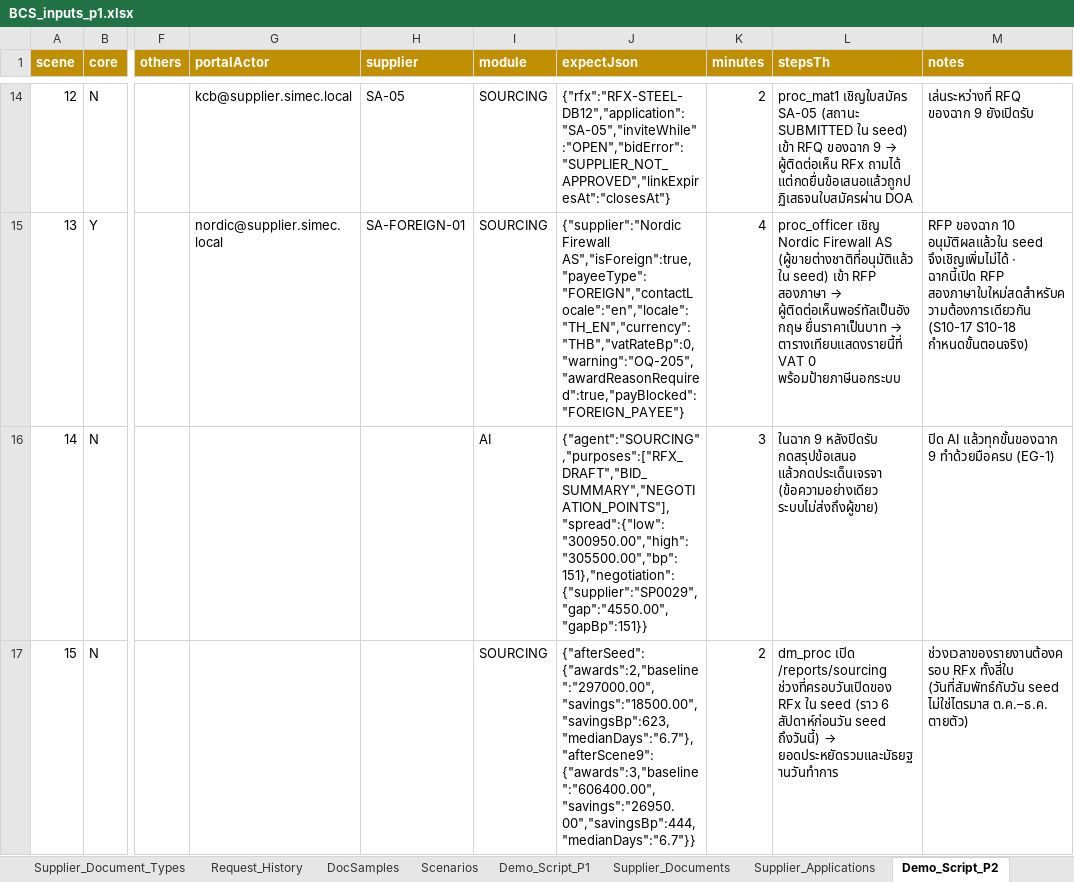
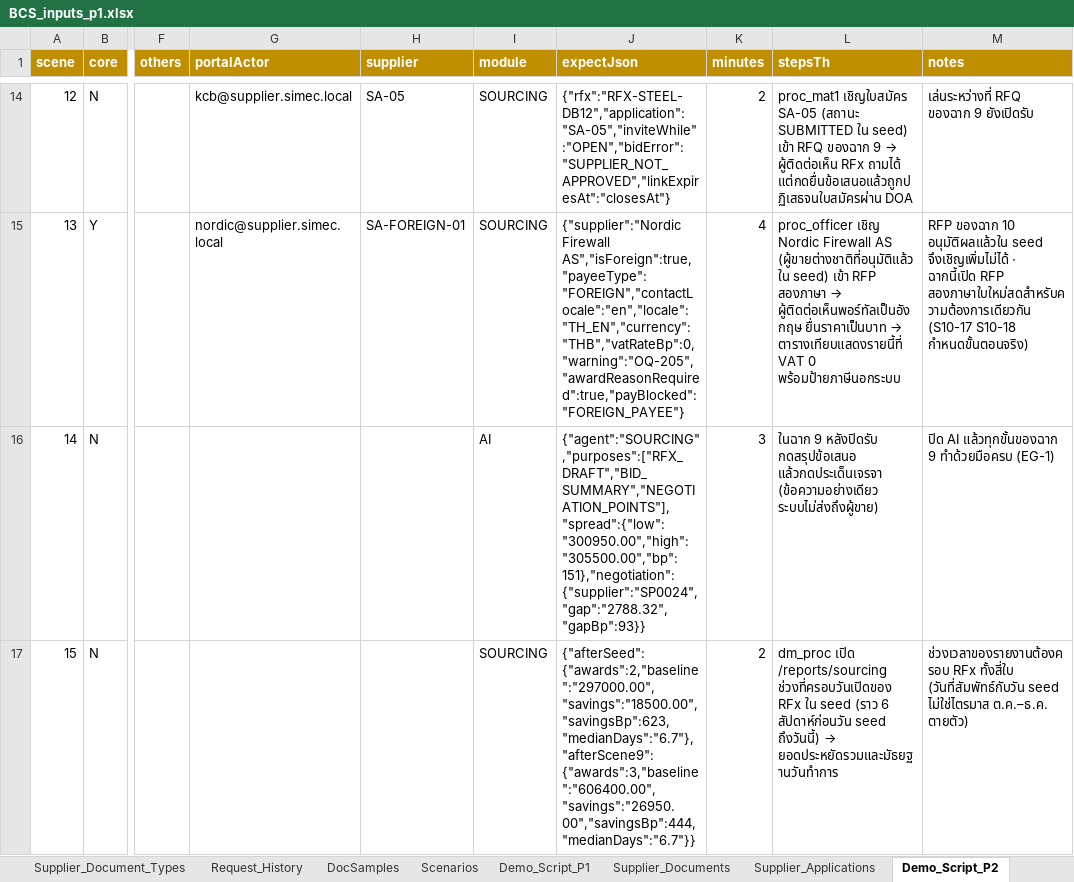
Before and after one commit to keng-tavorn/bcs, an Excel workbook: docs/inputs/BCS_inputs_p1.xlsx, sheet Demo_Script_P2, drawn as a sheet; only a part is shown, gaps mark what is left out; values as stored, in another font and other column widths than the file's, no borders; the diff names each change by its address in the sheet, - before the commit and + after, or states it on an @@ line.

```diff
--- a/docs/inputs/BCS_inputs_p1.xlsx (sheet Demo_Script_P2)
+++ b/docs/inputs/BCS_inputs_p1.xlsx (sheet Demo_Script_P2)
-J16 (expectJson): {"agent":"SOURCING","purposes":["RFX_DRAFT","BID_SUMMARY","NEGOTIATION_POINTS"],"spread":{"low":"300950.00","high":"305500.00","bp":151},"negotiation":{"supplier":"SP0029","gap":"4550.00","gapBp":151}}
+J16 (expectJson): {"agent":"SOURCING","purposes":["RFX_DRAFT","BID_SUMMARY","NEGOTIATION_POINTS"],"spread":{"low":"300950.00","high":"305500.00","bp":151},"negotiation":{"supplier":"SP0024","gap":"2788.32","gapBp":93}}
```
Also changed, not shown: 14 other files.
